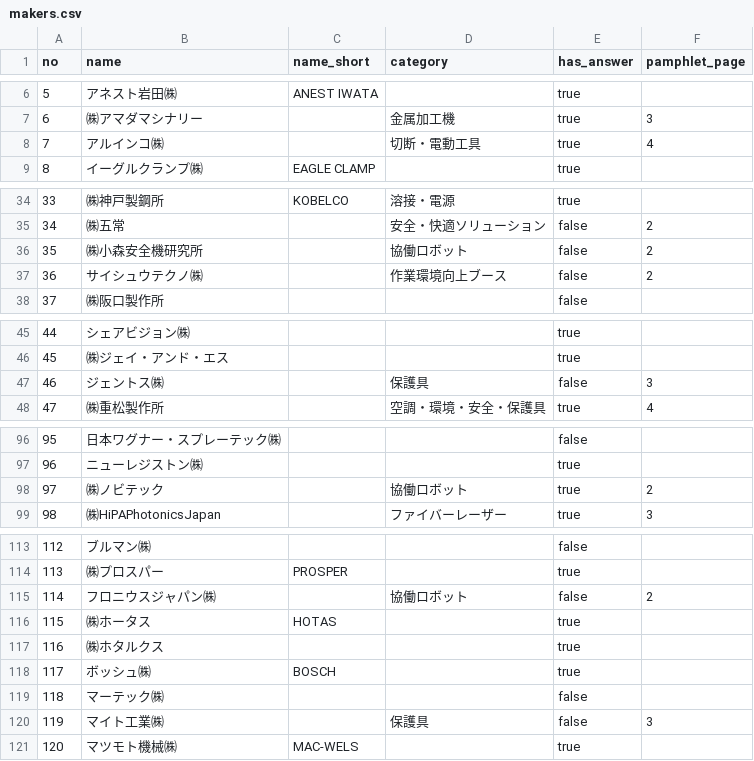
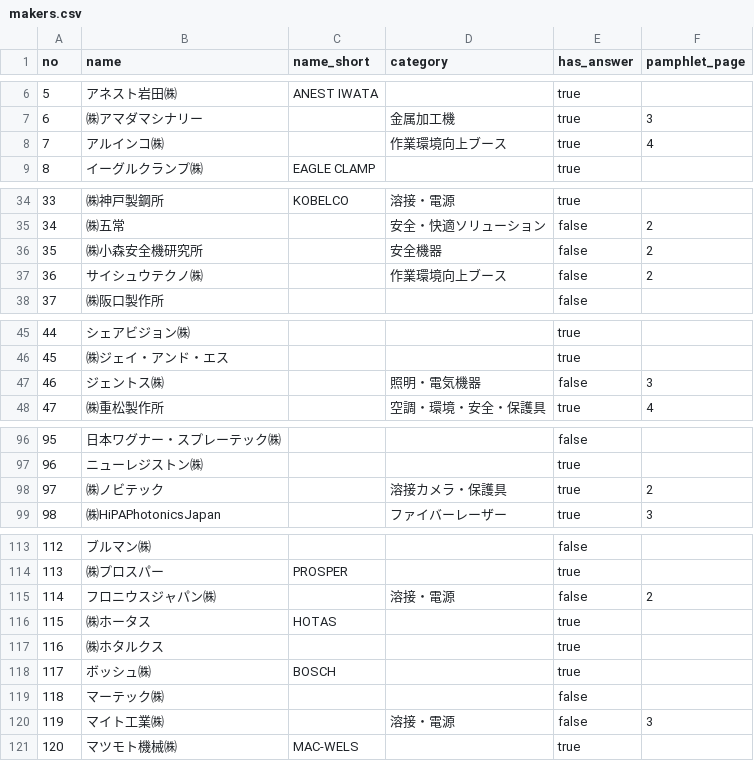
Before and after one commit to kento1984/twf2026-portal, a CSV file: data/makers.csv, drawn as a sheet; only a part is shown, gaps mark what is left out; the diff covers the shown part only.

```diff
--- a/data/makers.csv
+++ b/data/makers.csv
@@ -7,3 +7,3 @@ no,name,name_short,category,has_answer,pamphlet_page
 6,㈱アマダマシナリー,,金属加工機,true,3
-7,アルインコ㈱,,切断・電動工具,true,4
+7,アルインコ㈱,,作業環境向上ブース,true,4
 8,イーグルクランプ㈱,EAGLE CLAMP,,true,
@@ -35,3 +35,3 @@ no,name,name_short,category,has_answer,pamphlet_page
 34,㈱五常,,安全・快適ソリューション,false,2
-35,㈱小森安全機研究所,,協働ロボット,false,2
+35,㈱小森安全機研究所,,安全機器,false,2
 36,サイシュウテクノ㈱,,作業環境向上ブース,false,2
@@ -46,3 +46,3 @@ no,name,name_short,category,has_answer,pamphlet_page
 45,㈱ジェイ・アンド・エス,,,true,
-46,ジェントス㈱,,保護具,false,3
+46,ジェントス㈱,,照明・電気機器,false,3
 47,㈱重松製作所,,空調・環境・安全・保護具,true,4
@@ -97,3 +97,3 @@ no,name,name_short,category,has_answer,pamphlet_page
 96,ニューレジストン㈱,,,true,
-97,㈱ノビテック,,協働ロボット,true,2
+97,㈱ノビテック,,溶接カメラ・保護具,true,2
 98,㈱HiPAPhotonicsJapan,,ファイバーレーザー,true,3
@@ -114,3 +114,3 @@ no,name,name_short,category,has_answer,pamphlet_page
 113,㈱プロスパー,PROSPER,,true,
-114,フロニウスジャパン㈱,,協働ロボット,false,2
+114,フロニウスジャパン㈱,,溶接・電源,false,2
 115,㈱ホータス,HOTAS,,true,
@@ -119,3 +119,3 @@ no,name,name_short,category,has_answer,pamphlet_page
 118,マーテック㈱,,,false,
-119,マイト工業㈱,,保護具,false,3
+119,マイト工業㈱,,溶接・電源,false,3
 120,マツモト機械㈱,MAC-WELS,,true,
```
Also changed, not shown: 1 edited cell elsewhere in this file, 9 other files.
